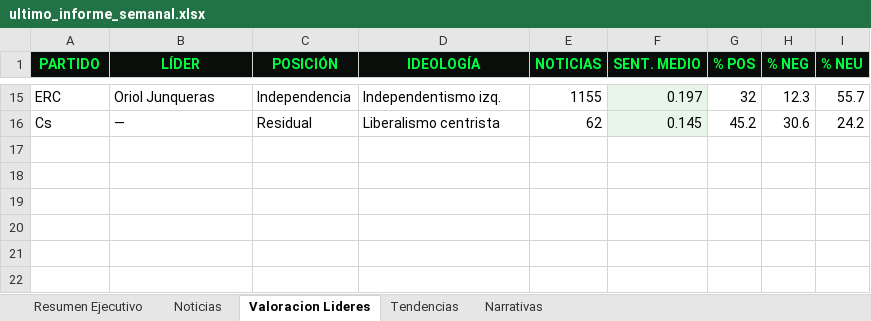
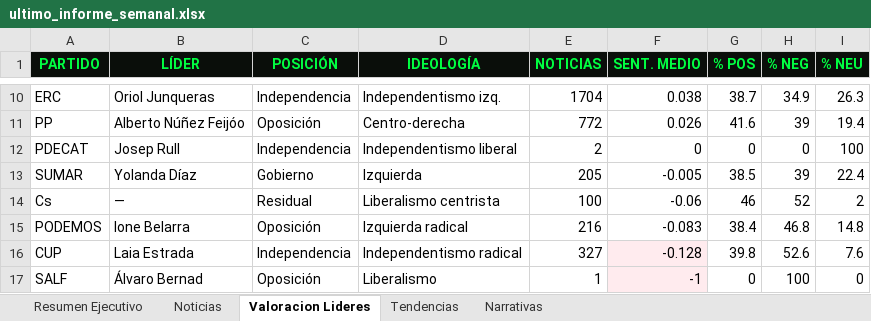
Before and after one commit to mcasrom/SIEG-Politica-Nacional-, an Excel workbook: data/export/ultimo_informe_semanal.xlsx, sheet Valoracion Lideres, drawn as a sheet; only a part is shown, gaps mark what is left out; values as stored, in another font and other column widths than the file's, no borders; addresses are those after the commit; the diff covers the shown part only; the diff names each change by its address in the sheet, - before the commit and + after, or states it on an @@ line.

```diff
--- a/data/export/ultimo_informe_semanal.xlsx (sheet Valoracion Lideres)
+++ b/data/export/ultimo_informe_semanal.xlsx (sheet Valoracion Lideres)
-E10 (NOTICIAS): 1155
+E10 (NOTICIAS): 1704
-F10 (SENT. MEDIO): 0.197
+F10 (SENT. MEDIO): 0.038
-F10 fill: #E8F5E9
+F10 fill: none
-G10 (% POS): 32
+G10 (% POS): 38.7
-H10 (% NEG): 12.3
+H10 (% NEG): 34.9
-I10 (% NEU): 55.7
+I10 (% NEU): 26.3
+row 11: PP | Alberto Núñez Feijóo | Oposición | Centro-derecha | 772 | 0.026 | 41.6 | 39 | 19.4
+row 12: PDECAT | Josep Rull | Independencia | Independentismo liberal | 2 | 0 | 0 | 0 | 100
+row 13: SUMAR | Yolanda Díaz | Gobierno | Izquierda | 205 | -0.005 | 38.5 | 39 | 22.4
-E14 (NOTICIAS): 62
+E14 (NOTICIAS): 100
-F14 (SENT. MEDIO): 0.145
+F14 (SENT. MEDIO): -0.06
-F14 fill: #E8F5E9
+F14 fill: none
-G14 (% POS): 45.2
+G14 (% POS): 46
-H14 (% NEG): 30.6
+H14 (% NEG): 52
-I14 (% NEU): 24.2
+I14 (% NEU): 2
+row 15: PODEMOS | Ione Belarra | Oposición | Izquierda radical | 216 | -0.083 | 38.4 | 46.8 | 14.8
+row 16: CUP | Laia Estrada | Independencia | Independentismo radical | 327 | -0.128 | 39.8 | 52.6 | 7.6
+row 17: SALF | Álvaro Bernad | Oposición | Liberalismo | 1 | -1 | 0 | 100 | 0
```
Also changed, not shown: 5 added rows, 10 removed rows and 13 edited cells elsewhere in this sheet, sheet Noticias, sheet Tendencias, sheet Narrativas, sheet Resumen Ejecutivo, 9 other files.
